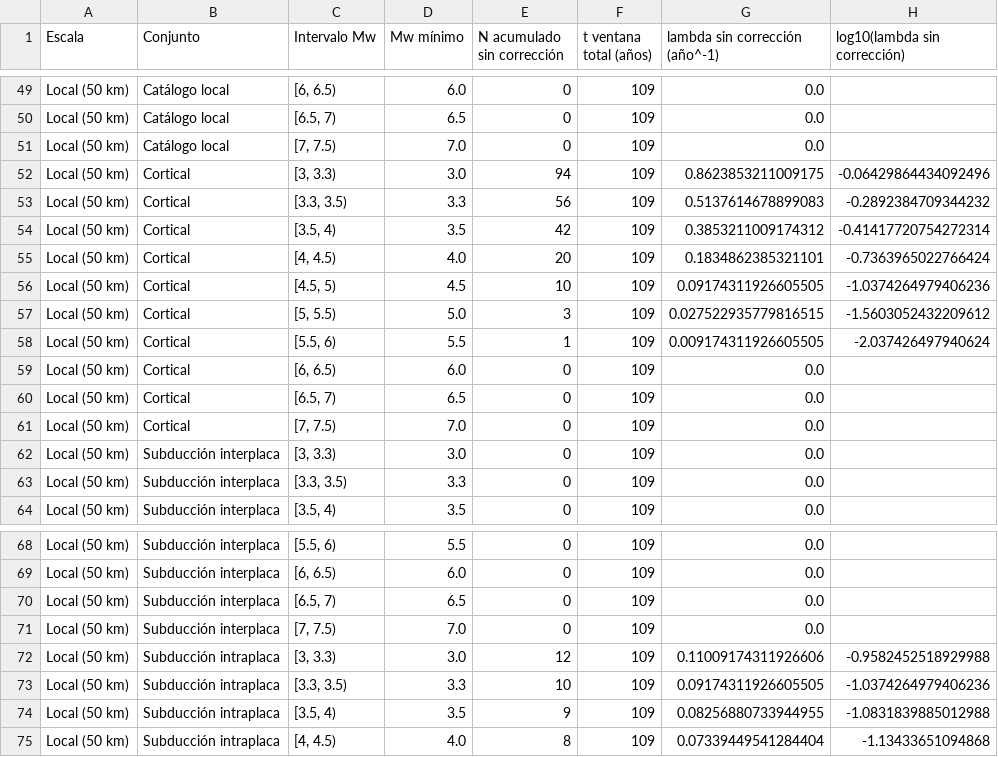
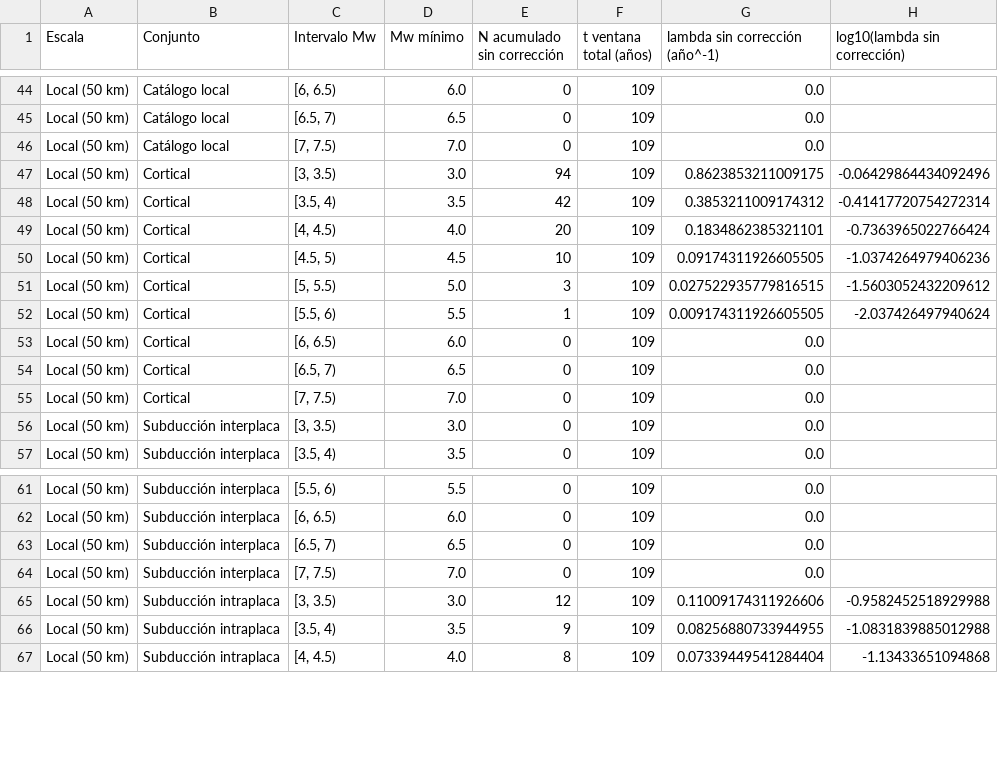
Before and after one commit to lpeream/Sismo-geotecnia, a CSV file: Entrega_02/datos/datos estadistica/recurrencia_sin_correccion_por_tramo.csv, drawn as a sheet; only a part is shown, gaps mark what is left out; the diff covers the shown part only.

```diff
--- a/Entrega_02/datos/datos estadistica/recurrencia_sin_correccion_por_tramo.csv
+++ b/Entrega_02/datos/datos estadistica/recurrencia_sin_correccion_por_tramo.csv
@@ -51,4 +46,3 @@ Local (50 km),Catálogo local,"[6.5, 7)",6.5,0,109,0.0,
 Local (50 km),Catálogo local,"[7, 7.5)",7.0,0,109,0.0,
-Local (50 km),Cortical,"[3, 3.3)",3.0,94,109,0.8623853211009175,-0.06429864434092496
-Local (50 km),Cortical,"[3.3, 3.5)",3.3,56,109,0.5137614678899083,-0.2892384709344232
+Local (50 km),Cortical,"[3, 3.5)",3.0,94,109,0.8623853211009175,-0.06429864434092496
 Local (50 km),Cortical,"[3.5, 4)",3.5,42,109,0.3853211009174312,-0.41417720754272314
@@ -61,4 +55,3 @@ Local (50 km),Cortical,"[6.5, 7)",6.5,0,109,0.0,
 Local (50 km),Cortical,"[7, 7.5)",7.0,0,109,0.0,
-Local (50 km),Subducción interplaca,"[3, 3.3)",3.0,0,109,0.0,
-Local (50 km),Subducción interplaca,"[3.3, 3.5)",3.3,0,109,0.0,
+Local (50 km),Subducción interplaca,"[3, 3.5)",3.0,0,109,0.0,
 Local (50 km),Subducción interplaca,"[3.5, 4)",3.5,0,109,0.0,
@@ -71,4 +64,3 @@ Local (50 km),Subducción interplaca,"[6.5, 7)",6.5,0,109,0.0,
 Local (50 km),Subducción interplaca,"[7, 7.5)",7.0,0,109,0.0,
-Local (50 km),Subducción intraplaca,"[3, 3.3)",3.0,12,109,0.11009174311926606,-0.9582452518929988
-Local (50 km),Subducción intraplaca,"[3.3, 3.5)",3.3,10,109,0.09174311926605505,-1.0374264979406236
+Local (50 km),Subducción intraplaca,"[3, 3.5)",3.0,12,109,0.11009174311926606,-0.9582452518929988
 Local (50 km),Subducción intraplaca,"[3.5, 4)",3.5,9,109,0.08256880733944955,-1.0831839885012988
```
Also changed, not shown: 5 removed rows and 5 edited cells elsewhere in this file, Entrega_02/datos/datos estadistica/ajuste_gutenberg_richter_sismofuentes.csv, Entrega_02/datos/datos estadistica/ajustes_crudos_y_corregidos_gutenberg_richter.csv, 30 other files.
